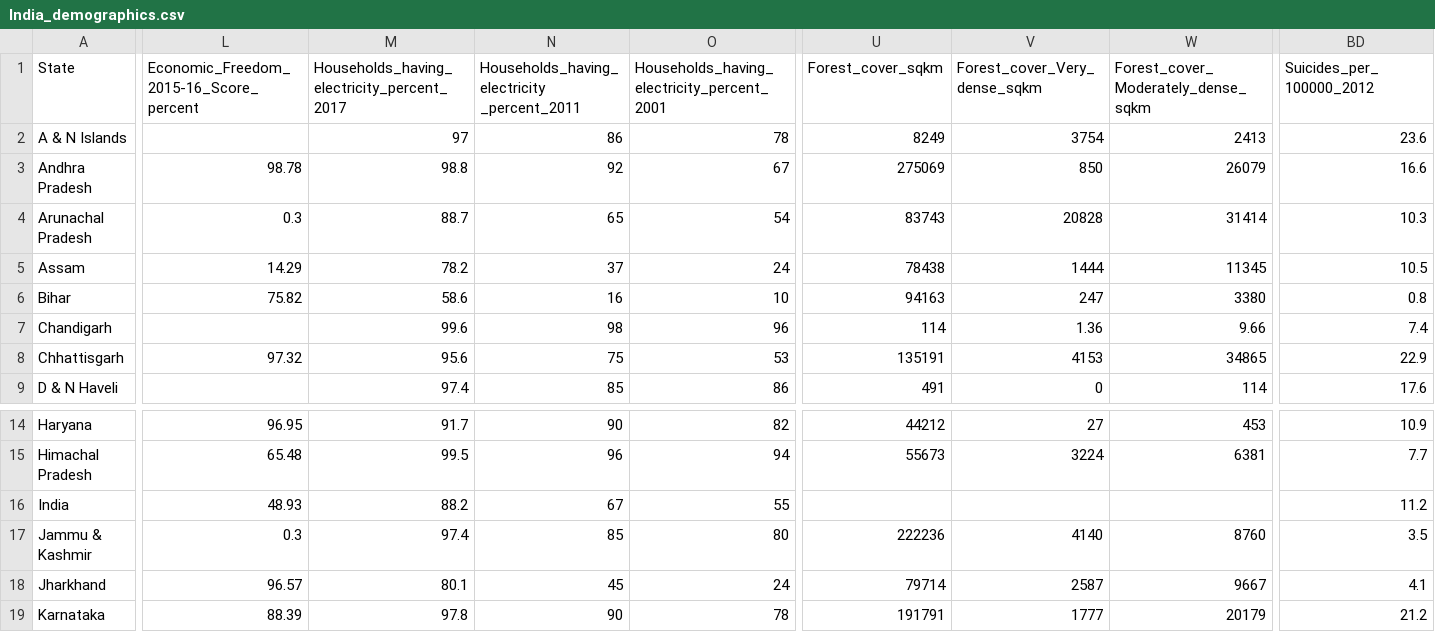
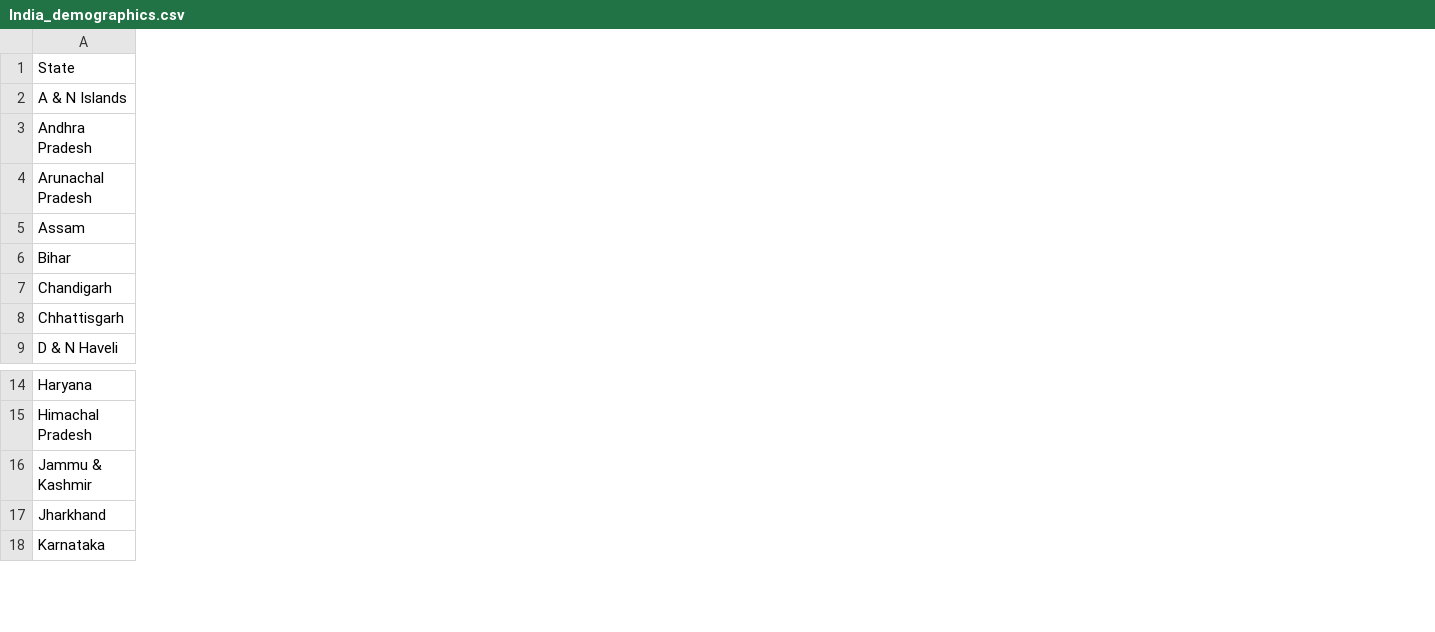
Before and after one commit to anntenna/Suicides-In-India, a CSV file: India_demographics.csv, drawn as a sheet; only a part is shown, gaps mark what is left out; rows hold the shown columns only; the diff covers the shown part only; the diff names each change by its address in the sheet, - before the commit and + after, or states it on an @@ line.

```diff
--- a/India_demographics.csv
+++ b/India_demographics.csv
-column L, rows 1-8: Economic_Freedom_2015-16_Score_percent |  | 98.78 | 0.3 | 14.29 | 75.82 |  | 97.32; rows 14-15: 96.95 | 65.48; rows 17-19: 0.3 | 96.57 | 88.39
-column M, rows 1-9: Households_having_electricity_percent_2017 | 97 | 98.8 | 88.7 | 78.2 | 58.6 | 99.6 | 95.6 | 97.4; rows 14-15: 91.7 | 99.5; rows 17-19: 97.4 | 80.1 | 97.8
-column N, rows 1-9: Households_having_electricity _percent_2011 | 86 | 92 | 65 | 37 | 16 | 98 | 75 | 85; rows 14-15: 90 | 96; rows 17-19: 85 | 45 | 90
-column O, rows 1-9: Households_having_electricity_percent_2001 | 78 | 67 | 54 | 24 | 10 | 96 | 53 | 86; rows 14-15: 82 | 94; rows 17-19: 80 | 24 | 78
-column U (Forest_cover_sqkm), rows 2-9: 8249 | 275069 | 83743 | 78438 | 94163 | 114 | 135191 | 491; rows 14-15: 44212 | 55673; rows 17-19: 222236 | 79714 | 191791
-column V (Forest_cover_Very_dense_sqkm), rows 2-9: 3754 | 850 | 20828 | 1444 | 247 | 1.36 | 4153 | 0; rows 14-15: 27 | 3224; rows 17-19: 4140 | 2587 | 1777
-column W, rows 1-9: Forest_cover_Moderately_dense_sqkm | 2413 | 26079 | 31414 | 11345 | 3380 | 9.66 | 34865 | 114; rows 14-15: 453 | 6381; rows 17-19: 8760 | 9667 | 20179
-column BD (Suicides_per_100000_2012), rows 2-9: 23.6 | 16.6 | 10.3 | 10.5 | 0.8 | 7.4 | 22.9 | 17.6; rows 14-15: 10.9 | 7.7; rows 17-19: 3.5 | 4.1 | 21.2
-row 16: India | 48.93 | 88.2 | 67 | 55 |  |  |  | 11.2
```
Also changed, not shown: 15 removed columns elsewhere in this file, 38 other files.
